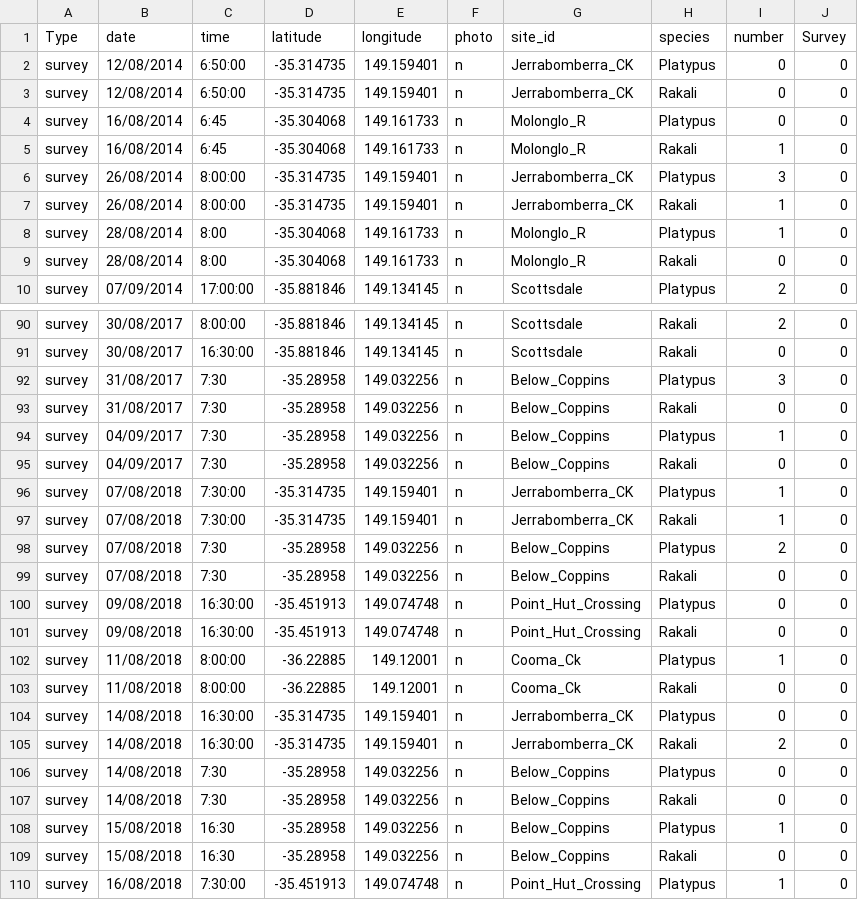
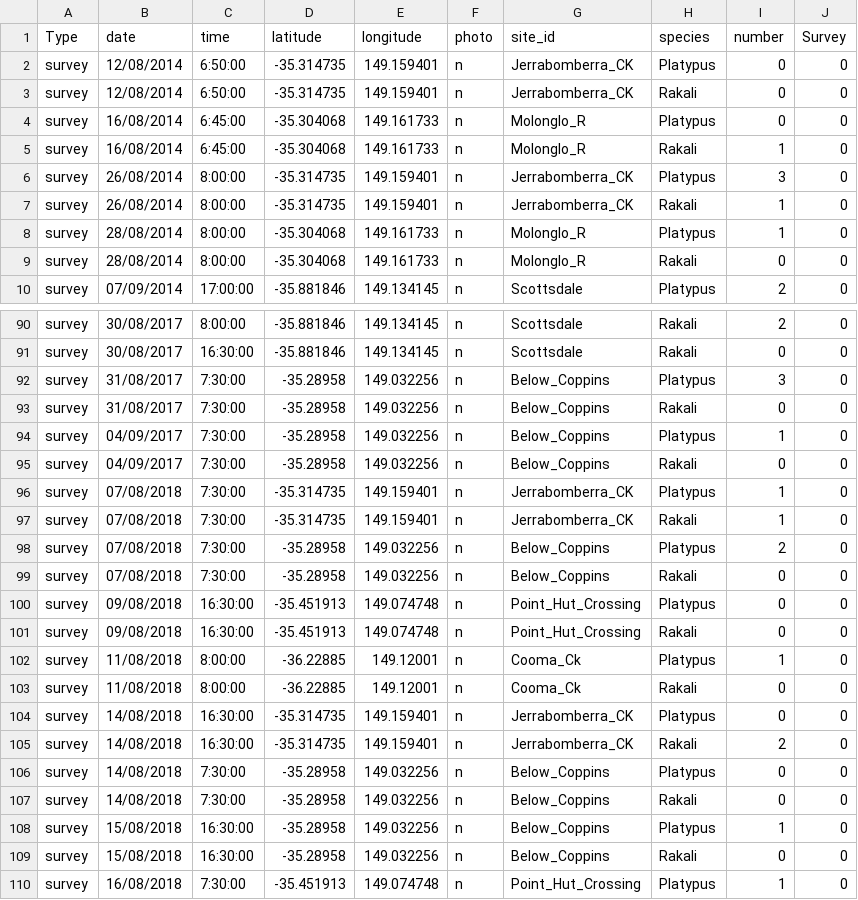
Before and after one commit to Citizen-science-ACT-Gov/Platypus_shiny, a CSV file: survey_data.csv, drawn as a sheet; only a part is shown, gaps mark what is left out; the diff covers the shown part only.

Commit message:
Add files via upload

```diff
--- a/survey_data.csv
+++ b/survey_data.csv
@@ -3,8 +3,8 @@ survey,12/08/2014,6:50:00,-35.314735,149.159401,n,Jerrabomberra_CK,Platypus,0,0
 survey,12/08/2014,6:50:00,-35.314735,149.159401,n,Jerrabomberra_CK,Rakali,0,0
-survey,16/08/2014,6:45,-35.304068,149.161733,n,Molonglo_R,Platypus,0,0
-survey,16/08/2014,6:45,-35.304068,149.161733,n,Molonglo_R,Rakali,1,0
+survey,16/08/2014,6:45:00,-35.304068,149.161733,n,Molonglo_R,Platypus,0,0
+survey,16/08/2014,6:45:00,-35.304068,149.161733,n,Molonglo_R,Rakali,1,0
 survey,26/08/2014,8:00:00,-35.314735,149.159401,n,Jerrabomberra_CK,Platypus,3,0
 survey,26/08/2014,8:00:00,-35.314735,149.159401,n,Jerrabomberra_CK,Rakali,1,0
-survey,28/08/2014,8:00,-35.304068,149.161733,n,Molonglo_R,Platypus,1,0
-survey,28/08/2014,8:00,-35.304068,149.161733,n,Molonglo_R,Rakali,0,0
+survey,28/08/2014,8:00:00,-35.304068,149.161733,n,Molonglo_R,Platypus,1,0
+survey,28/08/2014,8:00:00,-35.304068,149.161733,n,Molonglo_R,Rakali,0,0
 survey,07/09/2014,17:00:00,-35.881846,149.134145,n,Scottsdale ,Platypus,2,0
@@ -91,10 +91,10 @@ survey,30/08/2017,8:00:00,-35.881846,149.134145,n,Scottsdale ,Rakali,2,0
 survey,30/08/2017,16:30:00,-35.881846,149.134145,n,Scottsdale ,Rakali,0,0
-survey,31/08/2017,7:30,-35.28958,149.032256,n,Below_Coppins,Platypus,3,0
-survey,31/08/2017,7:30,-35.28958,149.032256,n,Below_Coppins,Rakali,0,0
-survey,04/09/2017,7:30,-35.28958,149.032256,n,Below_Coppins,Platypus,1,0
-survey,04/09/2017,7:30,-35.28958,149.032256,n,Below_Coppins,Rakali,0,0
+survey,31/08/2017,7:30:00,-35.28958,149.032256,n,Below_Coppins,Platypus,3,0
+survey,31/08/2017,7:30:00,-35.28958,149.032256,n,Below_Coppins,Rakali,0,0
+survey,04/09/2017,7:30:00,-35.28958,149.032256,n,Below_Coppins,Platypus,1,0
+survey,04/09/2017,7:30:00,-35.28958,149.032256,n,Below_Coppins,Rakali,0,0
 survey,07/08/2018,7:30:00,-35.314735,149.159401,n,Jerrabomberra_CK,Platypus,1,0
 survey,07/08/2018,7:30:00,-35.314735,149.159401,n,Jerrabomberra_CK,Rakali,1,0
-survey,07/08/2018,7:30,-35.28958,149.032256,n,Below_Coppins,Platypus,2,0
-survey,07/08/2018,7:30,-35.28958,149.032256,n,Below_Coppins,Rakali,0,0
+survey,07/08/2018,7:30:00,-35.28958,149.032256,n,Below_Coppins,Platypus,2,0
+survey,07/08/2018,7:30:00,-35.28958,149.032256,n,Below_Coppins,Rakali,0,0
 survey,09/08/2018,16:30:00,-35.451913,149.074748,n,Point_Hut_Crossing ,Platypus,0,0
@@ -105,6 +105,6 @@ survey,14/08/2018,16:30:00,-35.314735,149.159401,n,Jerrabomberra_CK,Platypus,0,0
 survey,14/08/2018,16:30:00,-35.314735,149.159401,n,Jerrabomberra_CK,Rakali,2,0
-survey,14/08/2018,7:30,-35.28958,149.032256,n,Below_Coppins,Platypus,0,0
-survey,14/08/2018,7:30,-35.28958,149.032256,n,Below_Coppins,Rakali,0,0
-survey,15/08/2018,16:30,-35.28958,149.032256,n,Below_Coppins,Platypus,1,0
-survey,15/08/2018,16:30,-35.28958,149.032256,n,Below_Coppins,Rakali,0,0
+survey,14/08/2018,7:30:00,-35.28958,149.032256,n,Below_Coppins,Platypus,0,0
+survey,14/08/2018,7:30:00,-35.28958,149.032256,n,Below_Coppins,Rakali,0,0
+survey,15/08/2018,16:30:00,-35.28958,149.032256,n,Below_Coppins,Platypus,1,0
+survey,15/08/2018,16:30:00,-35.28958,149.032256,n,Below_Coppins,Rakali,0,0
 survey,16/08/2018,7:30:00,-35.451913,149.074748,n,Point_Hut_Crossing ,Platypus,1,0
```
Also changed, not shown: 14 edited cells elsewhere in this file.
